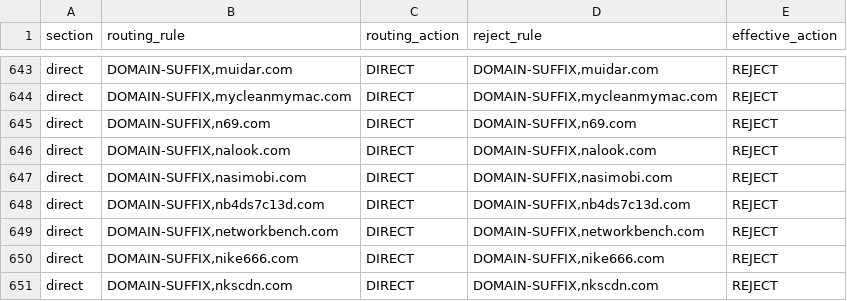
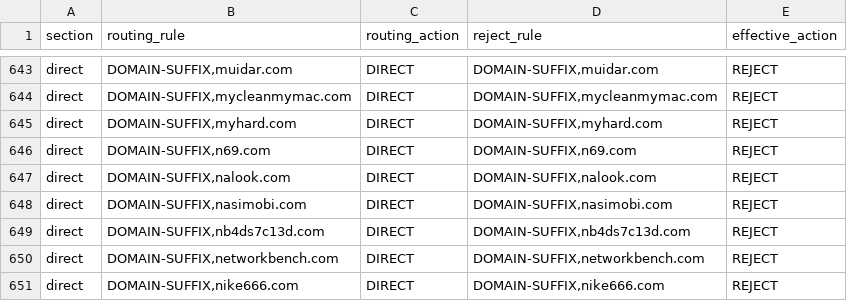
Before and after one commit to paulgeorge66/routing-rule-merge, a CSV file: dist/adblock-overlap.csv, drawn as a sheet; only a part is shown, gaps mark what is left out; the shorter side is filled out with more unchanged rows; the diff names each change by its address in the sheet, - before the commit and + after, or states it on an @@ line.

Commit message:
chore: update generated routing rules

```diff
--- a/dist/adblock-overlap.csv
+++ b/dist/adblock-overlap.csv
+row 645: direct | DOMAIN-SUFFIX,myhard.com | DIRECT | DOMAIN-SUFFIX,myhard.com | REJECT
```
Also changed, not shown: 2 other files.
